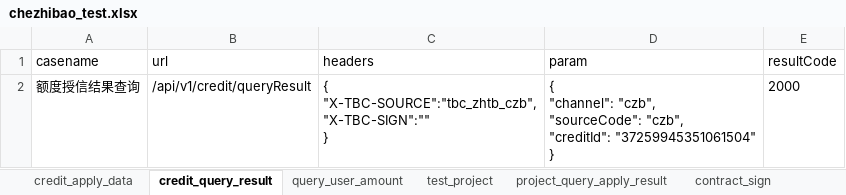
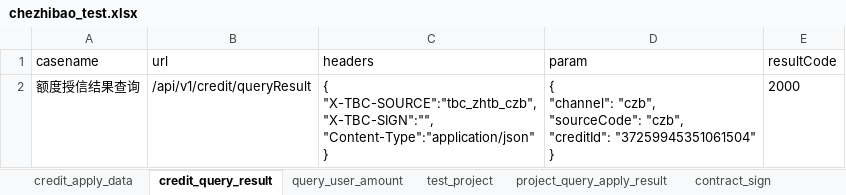
Before and after one commit to wanglong12341/I-G, an Excel workbook: data/chezhibao_test.xlsx, sheet credit_query_result, drawn as a sheet; values as stored, in another font and other column widths than the file's, no borders; ↵ is a line break in a cell; the diff names each change by its address in the sheet, - before the commit and + after, or states it on an @@ line.

```diff
--- a/data/chezhibao_test.xlsx (sheet credit_query_result)
+++ b/data/chezhibao_test.xlsx (sheet credit_query_result)
-C2 (headers): { ↵ "X-TBC-SOURCE":"tbc_zhtb_czb", ↵ "X-TBC-SIGN":"" ↵ }
+C2 (headers): { ↵ "X-TBC-SOURCE":"tbc_zhtb_czb", ↵ "X-TBC-SIGN":"", ↵ "Content-Type":"application/json" ↵ }
```
Also changed, not shown: sheet contract_sign, sheet project_query_apply_result, sheet contract_query, sheet project_loan, sheet pre_clear_calculate, sheet repayment_plan, 2 more sheets, 19 other files.
